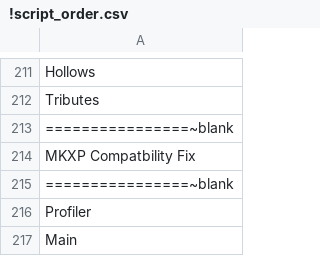
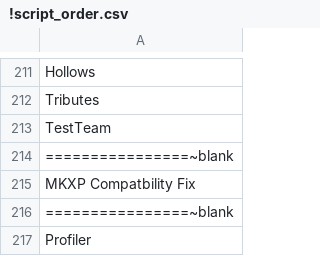
Before and after one commit to pkthedragon/azure-pokemon, a CSV file: Scripts/!script_order.csv, drawn as a sheet; only a part is shown, gaps mark what is left out; the shorter side is filled out with more unchanged rows.

```diff
--- a/Scripts/!script_order.csv
+++ b/Scripts/!script_order.csv
@@ -212,2 +212,3 @@ Hollows
 Tributes
+TestTeam
 ================~blank
```
Also changed, not shown: 38 other files.
